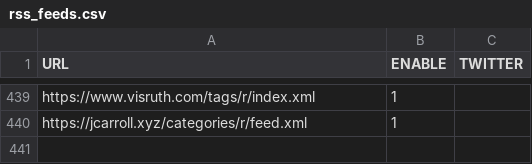
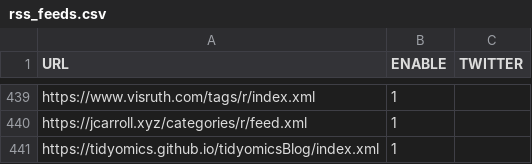
Before and after one commit to smach/rweekly.org, a CSV file: rss_feeds.csv, drawn as a sheet; only a part is shown, gaps mark what is left out.

Commit message:
add tidyomics blog rss

```diff
--- a/rss_feeds.csv
+++ b/rss_feeds.csv
@@ -440 +440,2 @@
 "https://jcarroll.xyz/categories/r/feed.xml", 1, ""
+"https://tidyomics.github.io/tidyomicsBlog/index.xml", 1, ""
```
